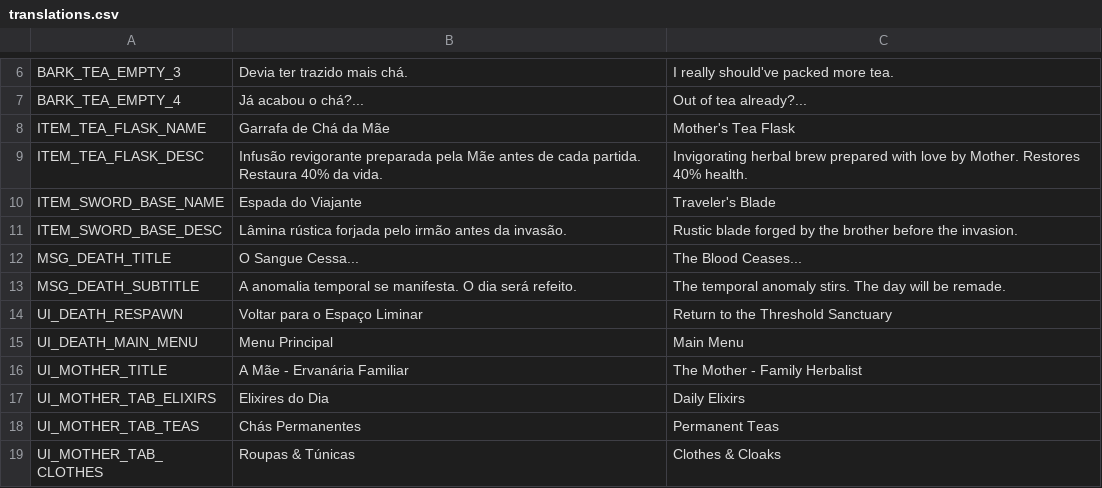
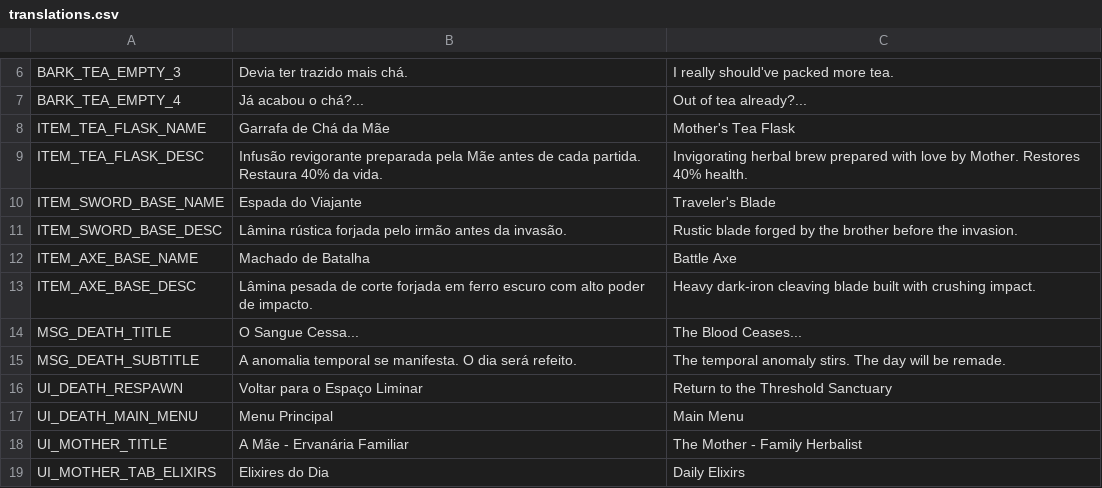
Before and after one commit to Theadrill/Godot-Roguelike-Prototype, a CSV file: src/core/localization/translations.csv, drawn as a sheet; only a part is shown, gaps mark what is left out; the shorter side is filled out with more unchanged rows.

Commit message:
feat(equipment): add Axe weapon category, visual polygon scene, base data, and socket profiles

```diff
--- a/src/core/localization/translations.csv
+++ b/src/core/localization/translations.csv
@@ -11,2 +11,4 @@ ITEM_SWORD_BASE_NAME,"Espada do Viajante","Traveler's Blade"
 ITEM_SWORD_BASE_DESC,"Lâmina rústica forjada pelo irmão antes da invasão.","Rustic blade forged by the brother before the invasion."
+ITEM_AXE_BASE_NAME,"Machado de Batalha","Battle Axe"
+ITEM_AXE_BASE_DESC,"Lâmina pesada de corte forjada em ferro escuro com alto poder de impacto.","Heavy dark-iron cleaving blade built with crushing impact."
 MSG_DEATH_TITLE,"O Sangue Cessa...","The Blood Ceases..."
```
Also changed, not shown: 7 other files.
